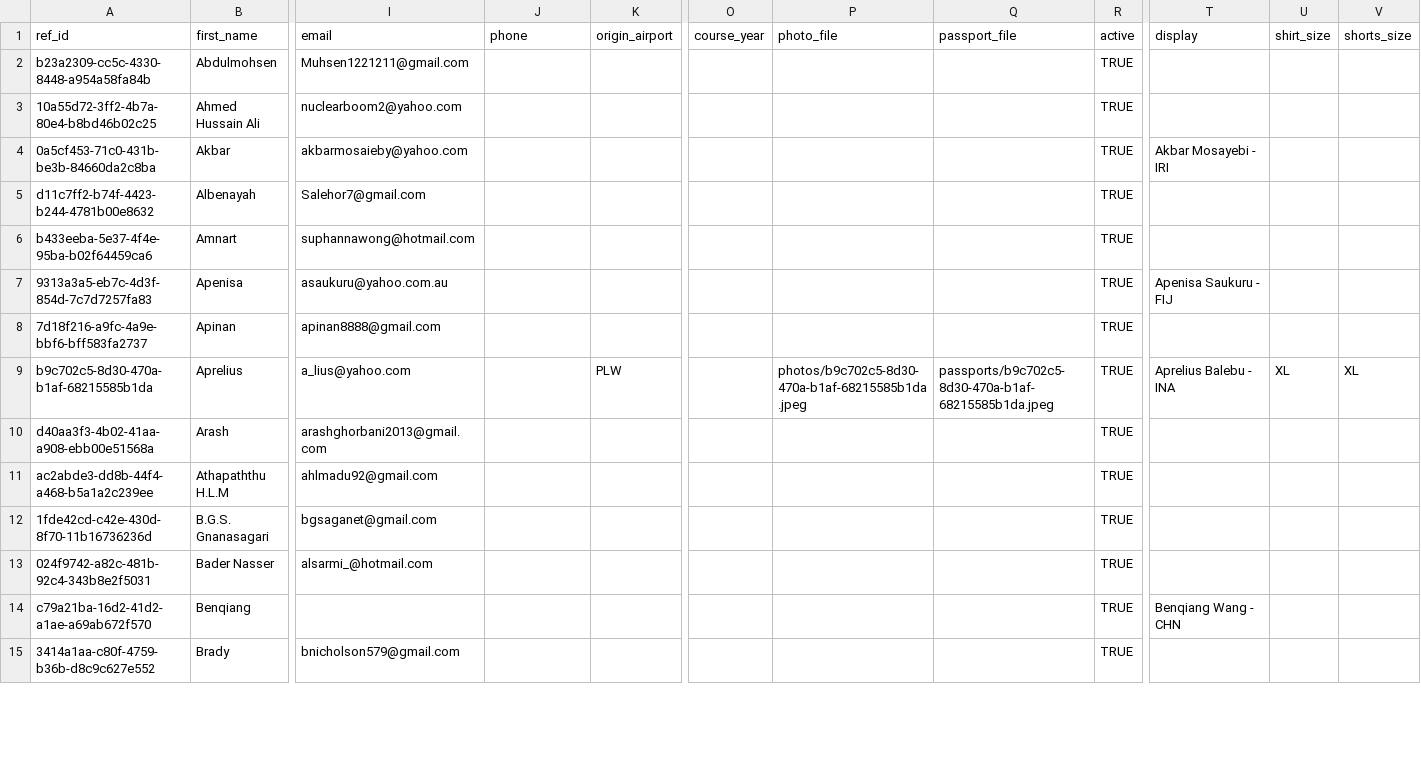
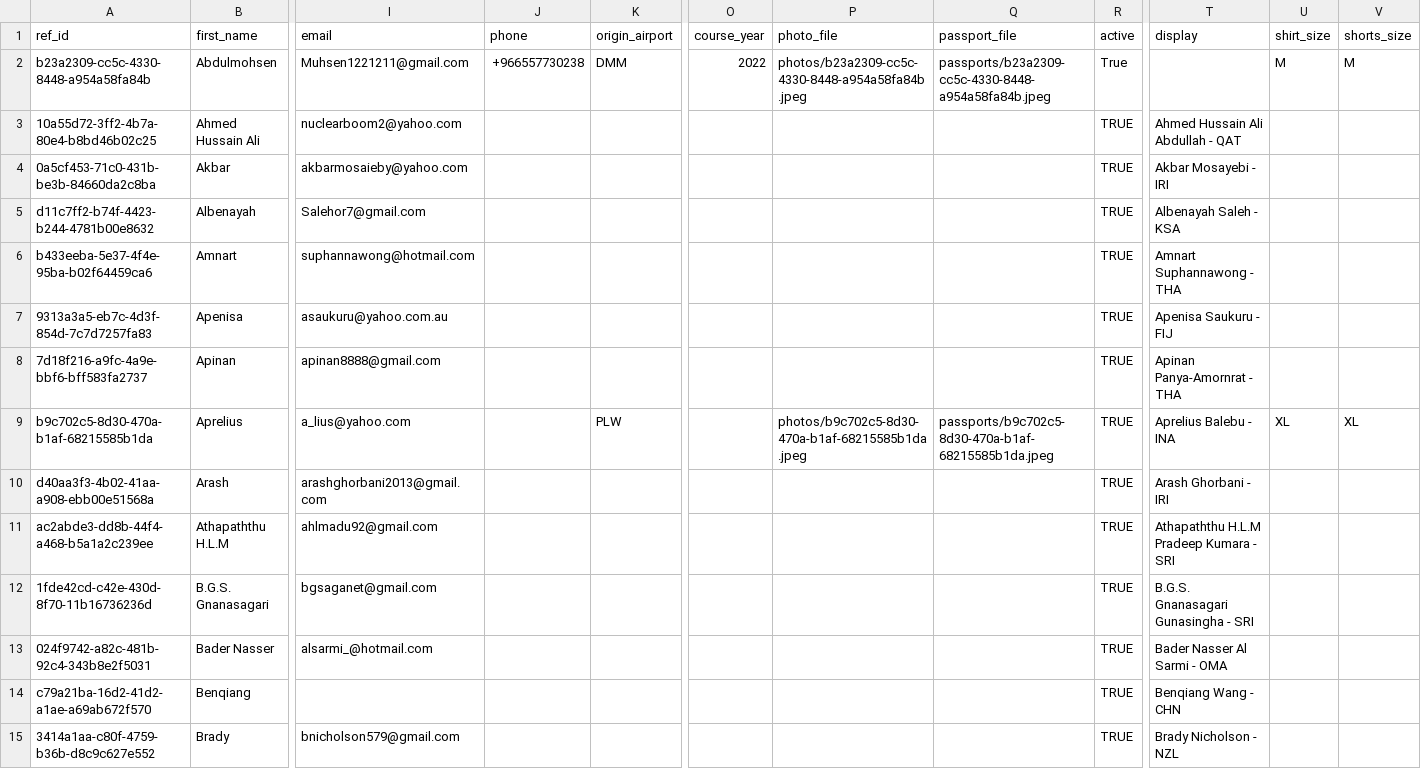
Before and after one commit to avcbeach/referee-database, a CSV file: data/referees.csv, drawn as a sheet; only a part is shown, gaps mark what is left out; the diff covers the shown part only; the diff names each change by its address in the sheet, - before the commit and + after, or states it on an @@ line.

```diff
--- a/data/referees.csv
+++ b/data/referees.csv
-J2 (phone): (empty)
+J2 (phone): +966557730238
-K2 (origin_airport): (empty)
+K2 (origin_airport): DMM
-O2 (course_year): (empty)
+O2 (course_year): 2022
-P2 (photo_file): (empty)
+P2 (photo_file): photos/b23a2309-cc5c-4330-8448-a954a58fa84b.jpeg
-Q2 (passport_file): (empty)
+Q2 (passport_file): passports/b23a2309-cc5c-4330-8448-a954a58fa84b.jpeg
-R2 (active): TRUE
+R2 (active): True
-U2 (shirt_size): (empty)
+U2 (shirt_size): M
-V2 (shorts_size): (empty)
+V2 (shorts_size): M
-T3 (display): (empty)
+T3 (display): Ahmed Hussain Ali Abdullah - QAT
-T5 (display): (empty)
+T5 (display): Albenayah Saleh - KSA
-T6 (display): (empty)
+T6 (display): Amnart Suphannawong - THA
-T8 (display): (empty)
+T8 (display): Apinan Panya-Amornrat - THA
-T10 (display): (empty)
+T10 (display): Arash Ghorbani - IRI
-T11 (display): (empty)
+T11 (display): Athapaththu H.L.M Pradeep Kumara - SRI
-T12 (display): (empty)
+T12 (display): B.G.S. Gnanasagari Gunasingha - SRI
-T13 (display): (empty)
+T13 (display): Bader Nasser Al Sarmi - OMA
-T15 (display): (empty)
+T15 (display): Brady Nicholson - NZL
```
Also changed, not shown: 49 edited cells elsewhere in this file.
